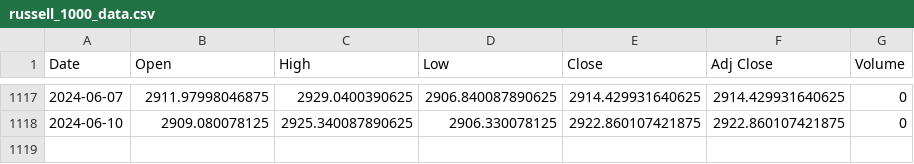
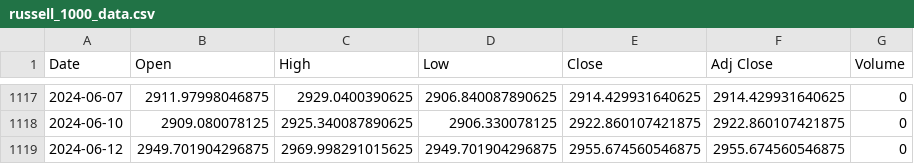
Before and after one commit to HunterPearce/PythonTradingFramework, a CSV file: data/russell_1000_data.csv, drawn as a sheet; only a part is shown, gaps mark what is left out; the diff names each change by its address in the sheet, - before the commit and + after, or states it on an @@ line.

```diff
--- a/data/russell_1000_data.csv
+++ b/data/russell_1000_data.csv
+row 1119: 2024-06-12 | 2949.701904296875 | 2969.998291015625 | 2949.701904296875 | 2955.674560546875 | 2955.674560546875 | 0
```
Also changed, not shown: data/ftse_data.csv, data/nasdaq_data.csv, 17 other files.
